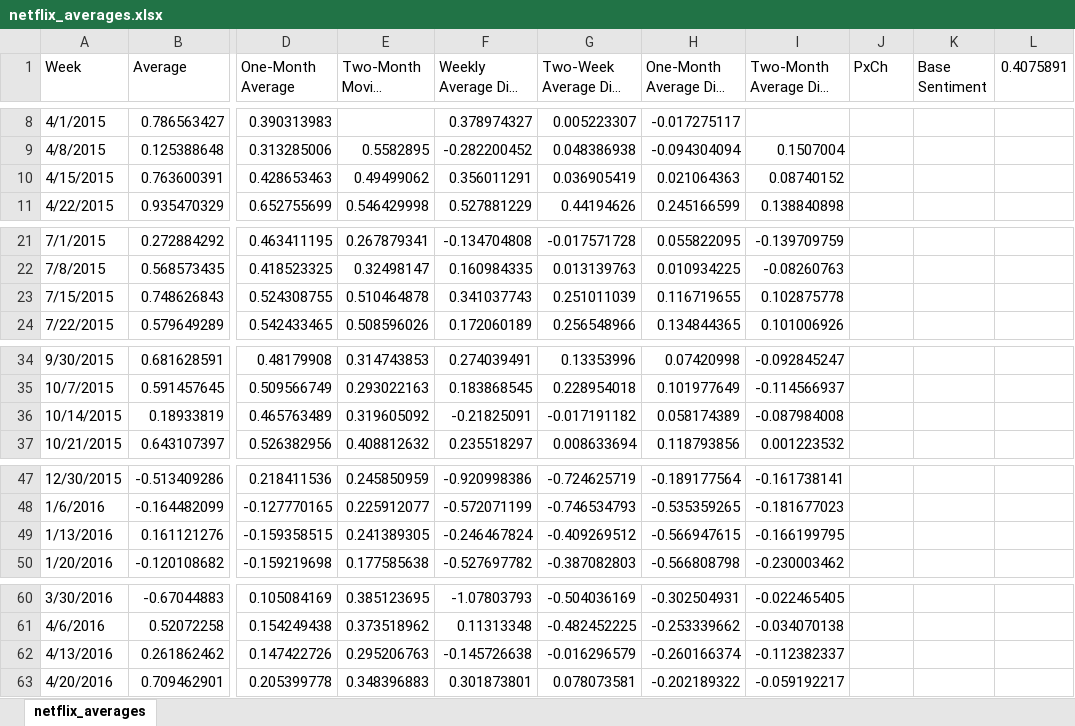
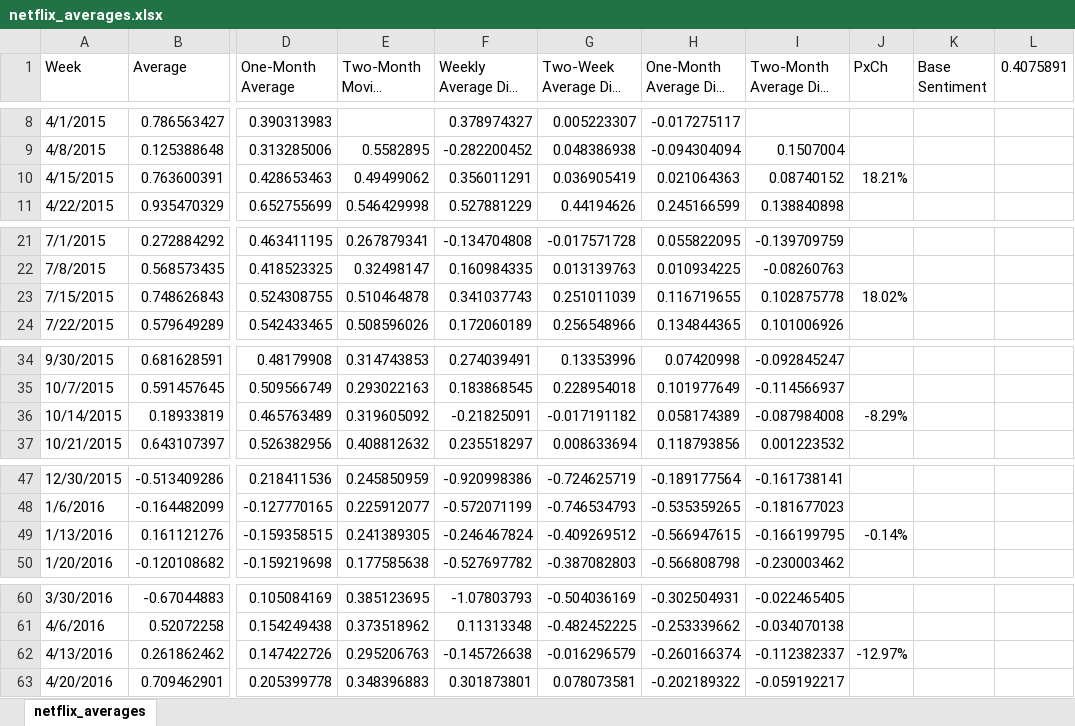
Before and after one commit to ksingarajah/fund, an Excel workbook: data/netflix/sentiment/netflix_averages.xlsx, sheet netflix_averages, drawn as a sheet; only a part is shown, gaps mark what is left out; long unchanged cells end in …; values as stored, in another font and other column widths than the file's, no cell formats; the diff covers the shown part only; the diff names each change by its address in the sheet, - before the commit and + after, or states it on an @@ line.

Commit message:
weekly average data consolidation

```diff
--- a/data/netflix/sentiment/netflix_averages.xlsx (sheet netflix_averages)
+++ b/data/netflix/sentiment/netflix_averages.xlsx (sheet netflix_averages)
-J10 (PxCh): (empty)
+J10 (PxCh): 18.21%
-J23 (PxCh): (empty)
+J23 (PxCh): 18.02%
-J36 (PxCh): (empty)
+J36 (PxCh): -8.29%
-J49 (PxCh): (empty)
+J49 (PxCh): -0.14%
-J62 (PxCh): (empty)
+J62 (PxCh): -12.97%
```
Also changed, not shown: 3 edited cells elsewhere in this sheet, cell formats, data/google/sentiment/google_averages.xlsx, data/micron/sentiment/micron_averages.xlsx, 10 other files.
